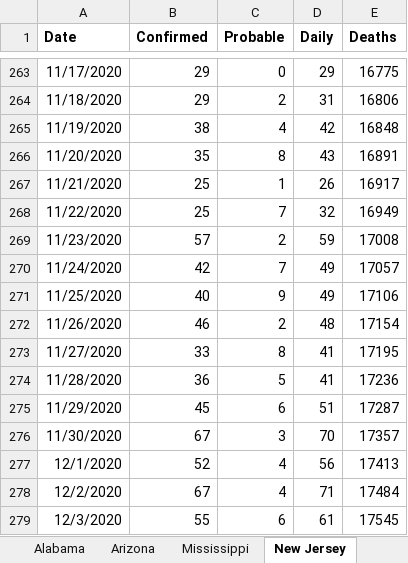
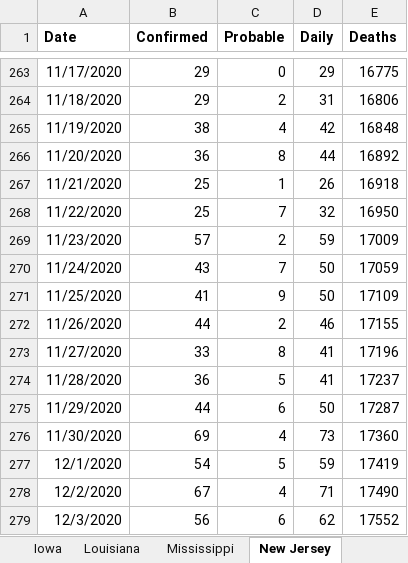
Before and after one commit to PatrickDRusk/covid, an Excel workbook: notebooks/DateOfDeath.xlsx, sheet New Jersey, drawn as a sheet; only a part is shown, gaps mark what is left out; values as stored, in another font and other column widths than the file's, no borders; the diff covers the shown part only; the diff names each change by its address in the sheet, - before the commit and + after, or states it on an @@ line.

Commit message:
Massive change to handling date-of-death data better

```diff
--- a/notebooks/DateOfDeath.xlsx (sheet New Jersey)
+++ b/notebooks/DateOfDeath.xlsx (sheet New Jersey)
+sheet tab: Iowa
+sheet tab: Louisiana
-B266 (Confirmed): 35
+B266 (Confirmed): 36
-D266 (Daily): 43
+D266 (Daily): 44
-E266 (Deaths): 16891
+E266 (Deaths): 16892
-E267 (Deaths): 16917
+E267 (Deaths): 16918
-E268 (Deaths): 16949
+E268 (Deaths): 16950
-E269 (Deaths): 17008
+E269 (Deaths): 17009
-B270 (Confirmed): 42
+B270 (Confirmed): 43
-D270:D271 (Daily): 49
+D270:D271 (Daily): 50
-E270 (Deaths): 17057
+E270 (Deaths): 17059
-B271 (Confirmed): 40
+B271 (Confirmed): 41
-E271 (Deaths): 17106
+E271 (Deaths): 17109
-B272 (Confirmed): 46
+B272 (Confirmed): 44
-D272 (Daily): 48
+D272 (Daily): 46
-E272 (Deaths): 17154
+E272 (Deaths): 17155
-E273 (Deaths): 17195
+E273 (Deaths): 17196
-E274 (Deaths): 17236
+E274 (Deaths): 17237
-B275 (Confirmed): 45
+B275 (Confirmed): 44
-D275 (Daily): 51
+D275 (Daily): 50
-B276 (Confirmed): 67
+B276 (Confirmed): 69
-C276 (Probable): 3
+C276 (Probable): 4
-D276 (Daily): 70
+D276 (Daily): 73
-E276 (Deaths): 17357
+E276 (Deaths): 17360
-B277 (Confirmed): 52
+B277 (Confirmed): 54
-C277 (Probable): 4
+C277 (Probable): 5
-D277 (Daily): 56
+D277 (Daily): 59
-E277 (Deaths): 17413
+E277 (Deaths): 17419
-E278 (Deaths): 17484
+E278 (Deaths): 17490
-B279 (Confirmed): 55
+B279 (Confirmed): 56
-D279 (Daily): 61
+D279 (Daily): 62
-E279 (Deaths): 17545
+E279 (Deaths): 17552
```
Also changed, not shown: 4 added rows and 158 edited cells elsewhere in this sheet, sheet South Carolina, sheet Mississippi, sheet Arizona, sheet Alabama, sheet South Dakota, 5 other files.
